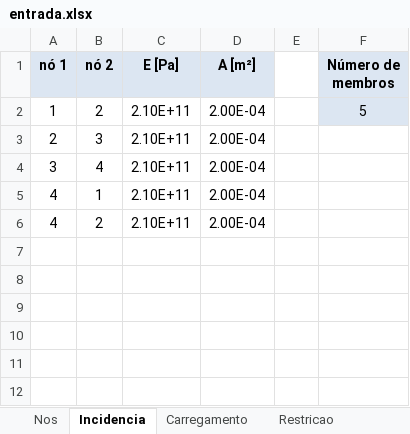
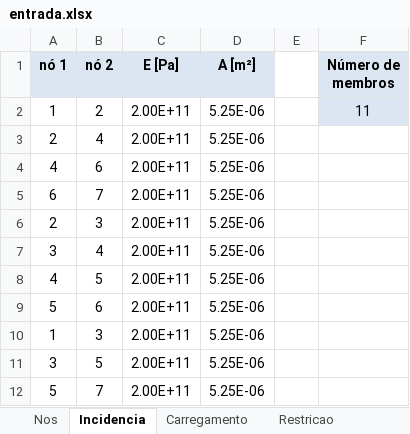
Before and after one commit to Lihsayuri/APS4-TransCal, an Excel workbook: entrada.xlsx, sheet Incidencia, drawn as a sheet; values as stored, in another font and other column widths than the file's, no borders; removed rows and columns are numbered as before the commit, all else as after; the diff names each change by its address in the sheet, - before the commit and + after, or states it on an @@ line.

```diff
--- a/entrada.xlsx (sheet Incidencia)
+++ b/entrada.xlsx (sheet Incidencia)
-C2 (E [Pa]): 2.10E+11
+C2 (E [Pa]): 2.00E+11
-D2 (A [m²]): 2.00E-04
+D2 (A [m²]): 5.25E-06
-F2 (Número de membros): 5
+F2 (Número de membros): 11
+row 3: 2 | 4 | 2.00E+11 | 5.25E-06
+row 4: 4 | 6 | 2.00E+11 | 5.25E-06
+row 5: 6 | 7 | 2.00E+11 | 5.25E-06
-C6:C7 (E [Pa]): 2.10E+11
+C6:C7 (E [Pa]): 2.00E+11
-D6:D7 (A [m²]): 2.00E-04
+D6:D7 (A [m²]): 5.25E-06
-row 5: 4 | 1 | 2.10E+11 | 2.00E-04
-row 6: 4 | 2 | 2.10E+11 | 2.00E-04
+row 8: 4 | 5 | 2.00E+11 | 5.25E-06
+row 9: 5 | 6 | 2.00E+11 | 5.25E-06
+row 10: 1 | 3 | 2.00E+11 | 5.25E-06
+row 11: 3 | 5 | 2.00E+11 | 5.25E-06
+row 12: 5 | 7 | 2.00E+11 | 5.25E-06
```
Also changed, not shown: sheet Carregamento, sheet Nos, sheet Restricao, 2 other files.
